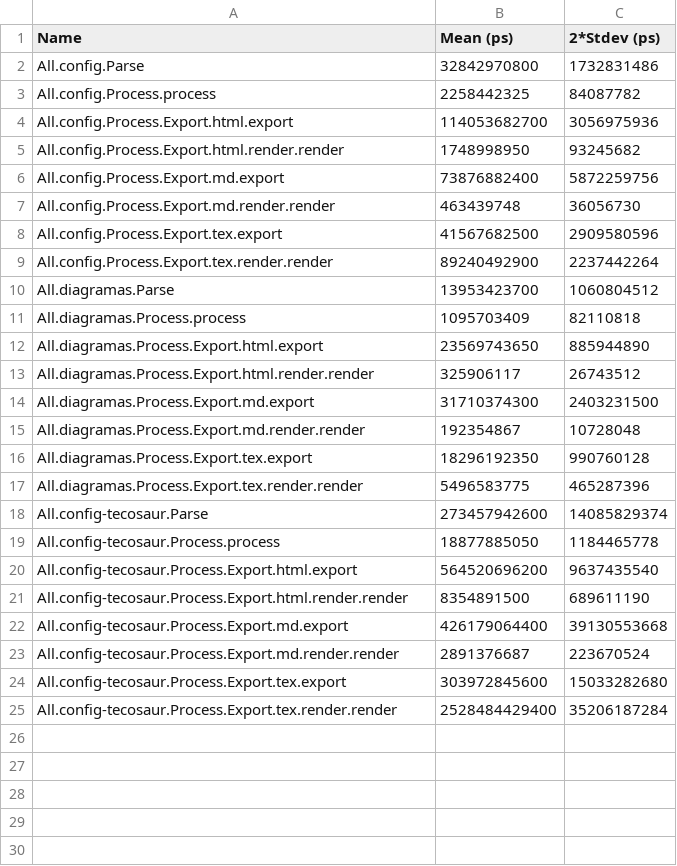
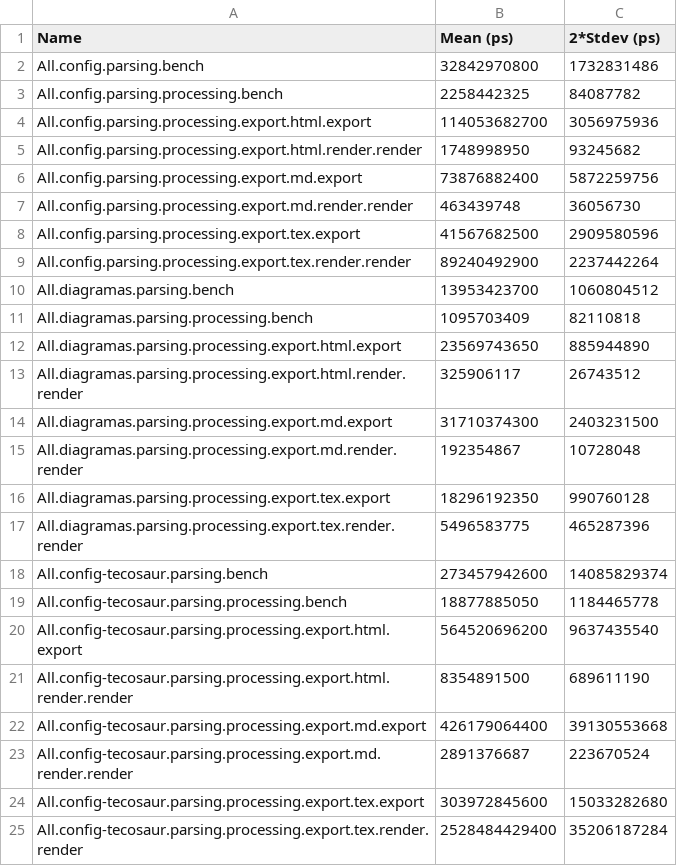
Before and after one commit to luavreis/org-mode-hs, a CSV file: org-exporters/baseline.csv, drawn as a sheet.

```diff
--- a/org-exporters/baseline.csv
+++ b/org-exporters/baseline.csv
@@ -1,25 +1,25 @@
 Name,Mean (ps),2*Stdev (ps)
-All.config.Parse,32842970800,1732831486
-All.config.Process.process,2258442325,84087782
-All.config.Process.Export.html.export,114053682700,3056975936
-All.config.Process.Export.html.render.render,1748998950,93245682
-All.config.Process.Export.md.export,73876882400,5872259756
-All.config.Process.Export.md.render.render,463439748,36056730
-All.config.Process.Export.tex.export,41567682500,2909580596
-All.config.Process.Export.tex.render.render,89240492900,2237442264
-All.diagramas.Parse,13953423700,1060804512
-All.diagramas.Process.process,1095703409,82110818
-All.diagramas.Process.Export.html.export,23569743650,885944890
-All.diagramas.Process.Export.html.render.render,325906117,26743512
-All.diagramas.Process.Export.md.export,31710374300,2403231500
-All.diagramas.Process.Export.md.render.render,192354867,10728048
-All.diagramas.Process.Export.tex.export,18296192350,990760128
-All.diagramas.Process.Export.tex.render.render,5496583775,465287396
-All.config-tecosaur.Parse,273457942600,14085829374
-All.config-tecosaur.Process.process,18877885050,1184465778
-All.config-tecosaur.Process.Export.html.export,564520696200,9637435540
-All.config-tecosaur.Process.Export.html.render.render,8354891500,689611190
-All.config-tecosaur.Process.Export.md.export,426179064400,39130553668
-All.config-tecosaur.Process.Export.md.render.render,2891376687,223670524
-All.config-tecosaur.Process.Export.tex.export,303972845600,15033282680
-All.config-tecosaur.Process.Export.tex.render.render,2528484429400,35206187284
+All.config.parsing.bench,32842970800,1732831486
+All.config.parsing.processing.bench,2258442325,84087782
+All.config.parsing.processing.export.html.export,114053682700,3056975936
+All.config.parsing.processing.export.html.render.render,1748998950,93245682
+All.config.parsing.processing.export.md.export,73876882400,5872259756
+All.config.parsing.processing.export.md.render.render,463439748,36056730
+All.config.parsing.processing.export.tex.export,41567682500,2909580596
+All.config.parsing.processing.export.tex.render.render,89240492900,2237442264
+All.diagramas.parsing.bench,13953423700,1060804512
+All.diagramas.parsing.processing.bench,1095703409,82110818
+All.diagramas.parsing.processing.export.html.export,23569743650,885944890
+All.diagramas.parsing.processing.export.html.render.render,325906117,26743512
+All.diagramas.parsing.processing.export.md.export,31710374300,2403231500
+All.diagramas.parsing.processing.export.md.render.render,192354867,10728048
+All.diagramas.parsing.processing.export.tex.export,18296192350,990760128
+All.diagramas.parsing.processing.export.tex.render.render,5496583775,465287396
+All.config-tecosaur.parsing.bench,273457942600,14085829374
+All.config-tecosaur.parsing.processing.bench,18877885050,1184465778
+All.config-tecosaur.parsing.processing.export.html.export,564520696200,9637435540
+All.config-tecosaur.parsing.processing.export.html.render.render,8354891500,689611190
+All.config-tecosaur.parsing.processing.export.md.export,426179064400,39130553668
+All.config-tecosaur.parsing.processing.export.md.render.render,2891376687,223670524
+All.config-tecosaur.parsing.processing.export.tex.export,303972845600,15033282680
+All.config-tecosaur.parsing.processing.export.tex.render.render,2528484429400,35206187284
```
Also changed, not shown: 11 other files.
